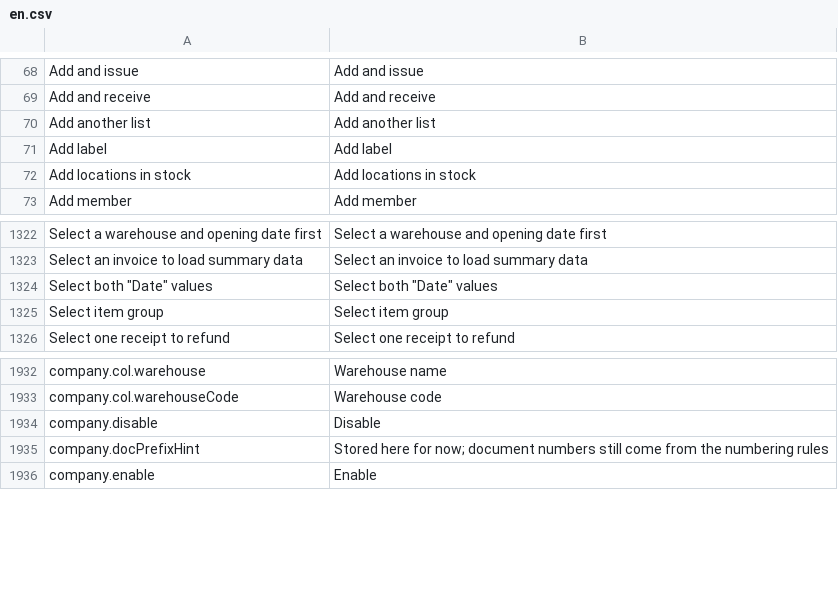
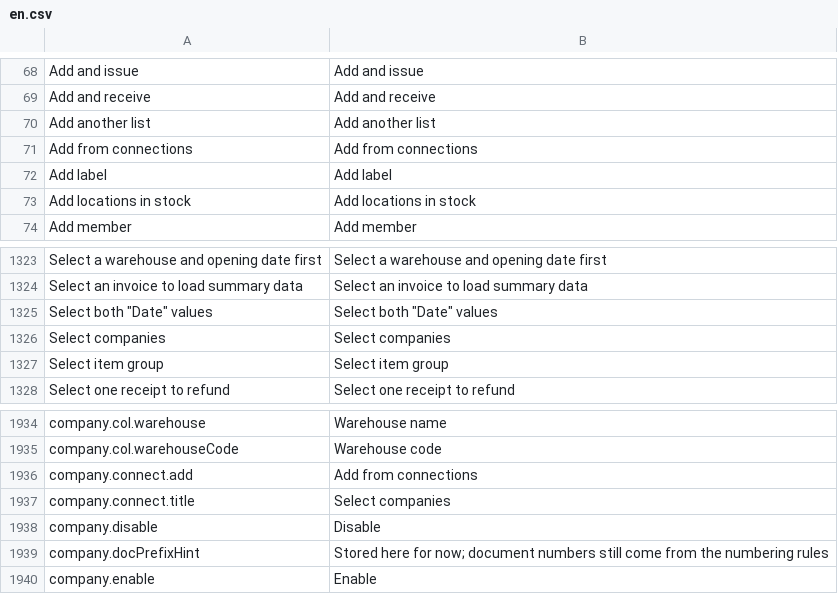
Before and after one commit to skin306152-star/pearnly, a CSV file: apps/pearnly_erp_portal/pearnly_erp_portal/translations/en.csv, drawn as a sheet; only a part is shown, gaps mark what is left out.

```diff
--- a/apps/pearnly_erp_portal/pearnly_erp_portal/translations/en.csv
+++ b/apps/pearnly_erp_portal/pearnly_erp_portal/translations/en.csv
@@ -70,2 +70,3 @@ Add and receive,Add and receive
 Add another list,Add another list
+Add from connections,Add from connections
 Add label,Add label
@@ -1324,2 +1325,3 @@ Select an invoice to load summary data,Select an invoice to load summary data
 "Select both ""Date"" values","Select both ""Date"" values"
+Select companies,Select companies
 Select item group,Select item group
@@ -1933,2 +1935,4 @@ company.col.warehouse,Warehouse name
 company.col.warehouseCode,Warehouse code
+company.connect.add,Add from connections
+company.connect.title,Select companies
 company.disable,Disable
```
Also changed, not shown: apps/pearnly_erp_portal/pearnly_erp_portal/i18n/messages.tsv, apps/pearnly_erp_portal/pearnly_erp_portal/translations/ja.csv, 36 other files.
